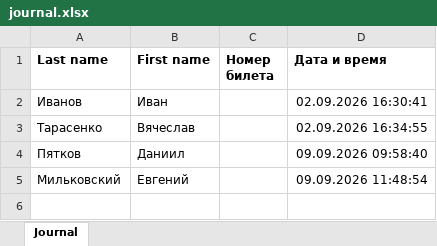
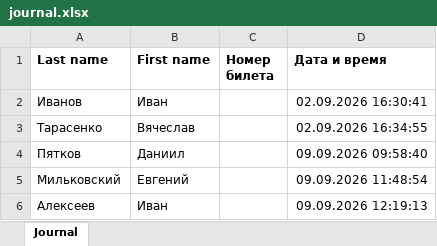
Before and after one commit to DaniilPeatcov2003/ExamTicketGenerator, an Excel workbook: journal.xlsx, sheet Journal, drawn as a sheet; values as stored, in another font and other column widths than the file's, no borders; the diff names each change by its address in the sheet, - before the commit and + after, or states it on an @@ line.

Commit message:
Ещё одно изменение для PR

```diff
--- a/journal.xlsx (sheet Journal)
+++ b/journal.xlsx (sheet Journal)
+row 6: Алексеев | Иван |  | 09.09.2026 12:19:13
```
